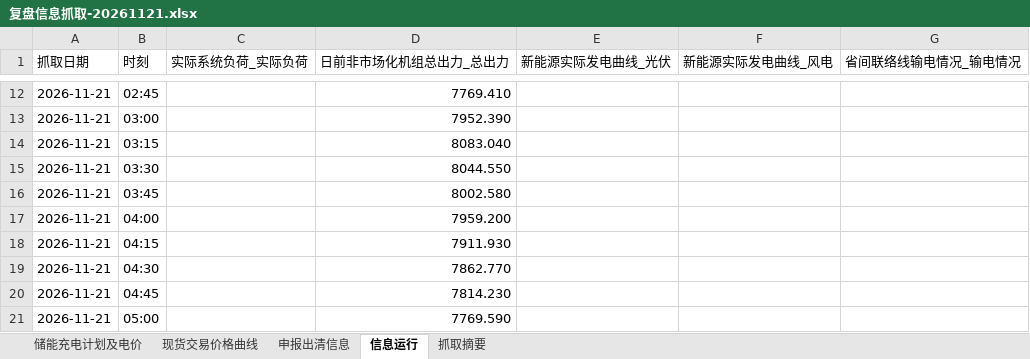
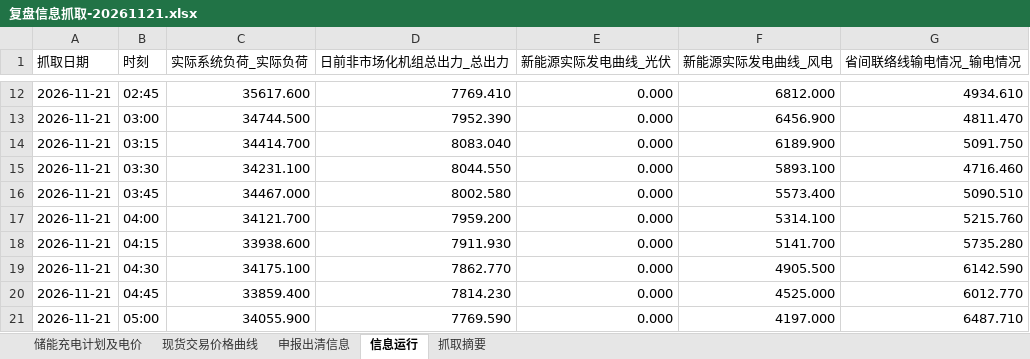
Before and after one commit to arliu633-glitch/hb-price-chart-public, an Excel workbook: review-results/复盘信息抓取-20261121.xlsx, sheet 信息运行, drawn as a sheet; only a part is shown, gaps mark what is left out; values as stored, in another font and other column widths than the file's, no borders; the diff covers the shown part only; the diff names each change by its address in the sheet, - before the commit and + after, or states it on an @@ line.

```diff
--- a/review-results/复盘信息抓取-20261121.xlsx (sheet 信息运行)
+++ b/review-results/复盘信息抓取-20261121.xlsx (sheet 信息运行)
-C12 (实际系统负荷_实际负荷): (empty)
+C12 (实际系统负荷_实际负荷): 35617.600
-E12:E21 (新能源实际发电曲线_光伏): (empty)
+E12:E21 (新能源实际发电曲线_光伏): 0.000
-F12 (新能源实际发电曲线_风电): (empty)
+F12 (新能源实际发电曲线_风电): 6812.000
-G12 (省间联络线输电情况_输电情况): (empty)
+G12 (省间联络线输电情况_输电情况): 4934.610
-C13 (实际系统负荷_实际负荷): (empty)
+C13 (实际系统负荷_实际负荷): 34744.500
-F13 (新能源实际发电曲线_风电): (empty)
+F13 (新能源实际发电曲线_风电): 6456.900
-G13 (省间联络线输电情况_输电情况): (empty)
+G13 (省间联络线输电情况_输电情况): 4811.470
-C14 (实际系统负荷_实际负荷): (empty)
+C14 (实际系统负荷_实际负荷): 34414.700
-F14 (新能源实际发电曲线_风电): (empty)
+F14 (新能源实际发电曲线_风电): 6189.900
-G14 (省间联络线输电情况_输电情况): (empty)
+G14 (省间联络线输电情况_输电情况): 5091.750
-C15 (实际系统负荷_实际负荷): (empty)
+C15 (实际系统负荷_实际负荷): 34231.100
-F15 (新能源实际发电曲线_风电): (empty)
+F15 (新能源实际发电曲线_风电): 5893.100
-G15 (省间联络线输电情况_输电情况): (empty)
+G15 (省间联络线输电情况_输电情况): 4716.460
-C16 (实际系统负荷_实际负荷): (empty)
+C16 (实际系统负荷_实际负荷): 34467.000
-F16 (新能源实际发电曲线_风电): (empty)
+F16 (新能源实际发电曲线_风电): 5573.400
-G16 (省间联络线输电情况_输电情况): (empty)
+G16 (省间联络线输电情况_输电情况): 5090.510
-C17 (实际系统负荷_实际负荷): (empty)
+C17 (实际系统负荷_实际负荷): 34121.700
-F17 (新能源实际发电曲线_风电): (empty)
+F17 (新能源实际发电曲线_风电): 5314.100
-G17 (省间联络线输电情况_输电情况): (empty)
+G17 (省间联络线输电情况_输电情况): 5215.760
-C18 (实际系统负荷_实际负荷): (empty)
+C18 (实际系统负荷_实际负荷): 33938.600
-F18 (新能源实际发电曲线_风电): (empty)
+F18 (新能源实际发电曲线_风电): 5141.700
-G18 (省间联络线输电情况_输电情况): (empty)
+G18 (省间联络线输电情况_输电情况): 5735.280
-C19 (实际系统负荷_实际负荷): (empty)
+C19 (实际系统负荷_实际负荷): 34175.100
-F19 (新能源实际发电曲线_风电): (empty)
+F19 (新能源实际发电曲线_风电): 4905.500
-G19 (省间联络线输电情况_输电情况): (empty)
+G19 (省间联络线输电情况_输电情况): 6142.590
-C20 (实际系统负荷_实际负荷): (empty)
+C20 (实际系统负荷_实际负荷): 33859.400
-F20 (新能源实际发电曲线_风电): (empty)
+F20 (新能源实际发电曲线_风电): 4525.000
-G20 (省间联络线输电情况_输电情况): (empty)
+G20 (省间联络线输电情况_输电情况): 6012.770
-C21 (实际系统负荷_实际负荷): (empty)
+C21 (实际系统负荷_实际负荷): 34055.900
-F21 (新能源实际发电曲线_风电): (empty)
+F21 (新能源实际发电曲线_风电): 4197.000
-G21 (省间联络线输电情况_输电情况): (empty)
+G21 (省间联络线输电情况_输电情况): 6487.710
```
Also changed, not shown: 344 edited cells elsewhere in this sheet, sheet 申报出清信息, sheet 储能充电计划及电价, sheet 现货交易价格曲线, sheet 抓取摘要, review-results/河北实时运行及市场出清数据-20261121.xlsx, 4 other files.
